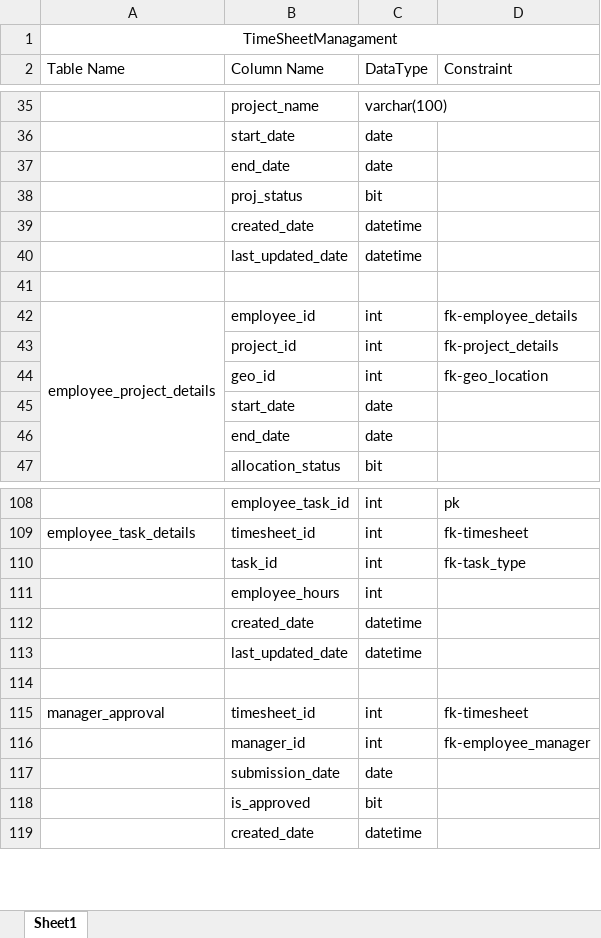
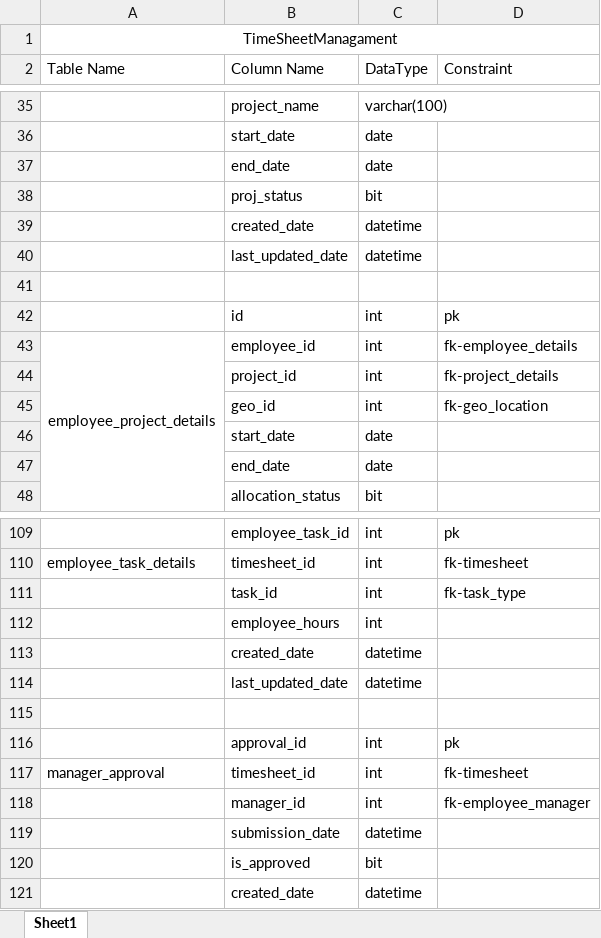
Before and after one commit to IQInfoLabs/TimeSheetManagement, an Excel workbook: TableStructure.xlsx, sheet Sheet1, drawn as a sheet; only a part is shown, gaps mark what is left out; values as stored, in another font and other column widths than the file's, no borders; addresses are those after the commit; the diff names each change by its address in the sheet, - before the commit and + after, or states it on an @@ line.

Commit message:
Add files via upload
table structure is done

```diff
--- a/TableStructure.xlsx (sheet Sheet1)
+++ b/TableStructure.xlsx (sheet Sheet1)
+row 42:  | id | int | pk
+row 116:  | approval_id | int | pk
-C119 (DataType): date
+C119 (DataType): datetime
```
